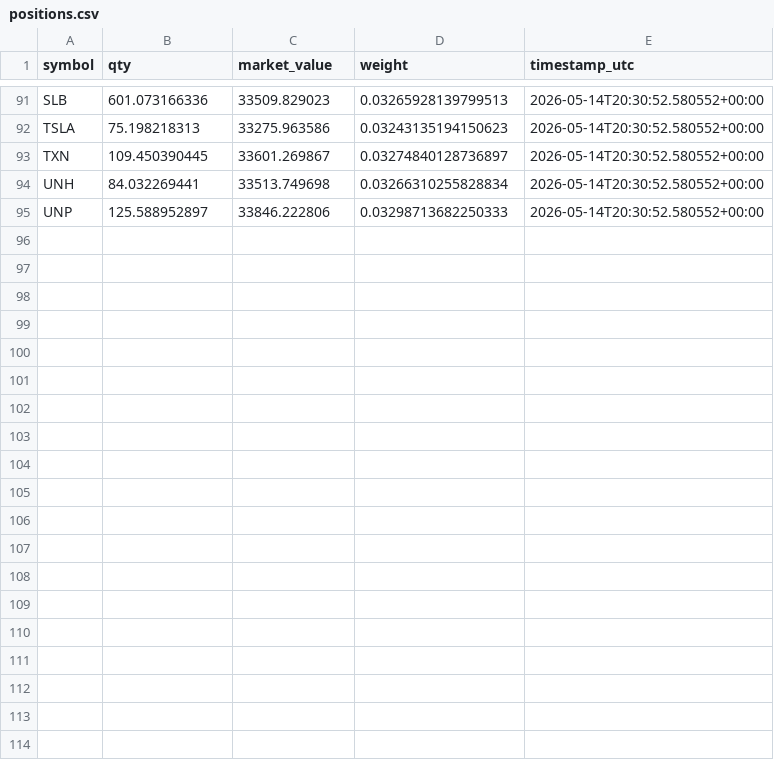
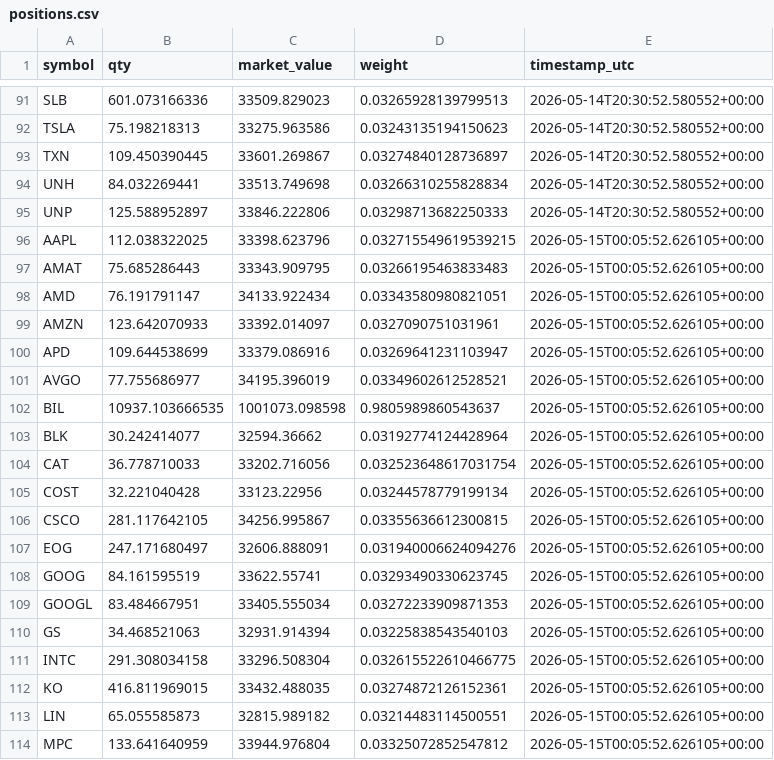
Before and after one commit to FinTechEntrepreneurldz/Base_Model_BR_PPO, a CSV file: logs/model_a/positions/positions.csv, drawn as a sheet; only a part is shown, gaps mark what is left out; the diff covers the shown part only.

```diff
--- a/logs/model_a/positions/positions.csv
+++ b/logs/model_a/positions/positions.csv
@@ -95 +95,20 @@ UNH,84.032269441,33513.749698,0.03266310255828834,2026-05-14T20:30:52.580552+00:
 UNP,125.588952897,33846.222806,0.03298713682250333,2026-05-14T20:30:52.580552+00:00
+AAPL,112.038322025,33398.623796,0.032715549619539215,2026-05-15T00:05:52.626105+00:00
+AMAT,75.685286443,33343.909795,0.03266195463833483,2026-05-15T00:05:52.626105+00:00
+AMD,76.191791147,34133.922434,0.03343580980821051,2026-05-15T00:05:52.626105+00:00
+AMZN,123.642070933,33392.014097,0.0327090751031961,2026-05-15T00:05:52.626105+00:00
+APD,109.644538699,33379.086916,0.03269641231103947,2026-05-15T00:05:52.626105+00:00
+AVGO,77.755686977,34195.396019,0.03349602612528521,2026-05-15T00:05:52.626105+00:00
+BIL,10937.103666535,1001073.098598,0.9805989860543637,2026-05-15T00:05:52.626105+00:00
+BLK,30.242414077,32594.36662,0.03192774124428964,2026-05-15T00:05:52.626105+00:00
+CAT,36.778710033,33202.716056,0.032523648617031754,2026-05-15T00:05:52.626105+00:00
+COST,32.221040428,33123.22956,0.03244578779199134,2026-05-15T00:05:52.626105+00:00
+CSCO,281.117642105,34256.995867,0.03355636612300815,2026-05-15T00:05:52.626105+00:00
+EOG,247.171680497,32606.888091,0.031940006624094276,2026-05-15T00:05:52.626105+00:00
+GOOG,84.161595519,33622.55741,0.03293490330623745,2026-05-15T00:05:52.626105+00:00
+GOOGL,83.484667951,33405.555034,0.03272233909871353,2026-05-15T00:05:52.626105+00:00
+GS,34.468521063,32931.914394,0.03225838543540103,2026-05-15T00:05:52.626105+00:00
+INTC,291.308034158,33296.508304,0.032615522610466775,2026-05-15T00:05:52.626105+00:00
+KO,416.811969015,33432.488035,0.03274872126152361,2026-05-15T00:05:52.626105+00:00
+LIN,65.055585873,32815.989182,0.03214483114500551,2026-05-15T00:05:52.626105+00:00
+MPC,133.641640959,33944.976804,0.03325072852547812,2026-05-15T00:05:52.626105+00:00
```
Also changed, not shown: 13 added rows elsewhere in this file, logs/model_a/decisions/decisions.csv, logs/model_a/orders/latest_submitted_orders.csv, 9 other files.
